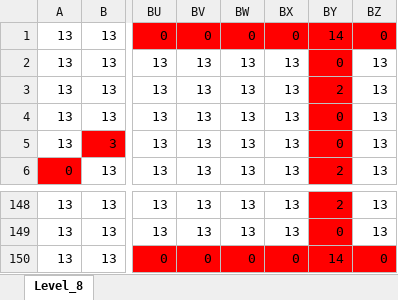
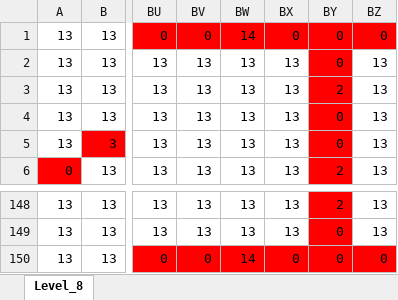
Before and after one commit to wizgame2023/DoctorRemote_a, an Excel workbook: media/Levels/Level_8.xlsx, sheet Level_8, drawn as a sheet; only a part is shown, gaps mark what is left out; values as stored, in another font and other column widths than the file's, no borders; the diff names each change by its address in the sheet, - before the commit and + after, or states it on an @@ line.

```diff
--- a/media/Levels/Level_8.xlsx (sheet Level_8)
+++ b/media/Levels/Level_8.xlsx (sheet Level_8)
-BW1: 0
+BW1: 14
-BY1: 14
+BY1: 0
-BW150: 0
+BW150: 14
-BY150: 14
+BY150: 0
```
Also changed, not shown: 1 other file.
